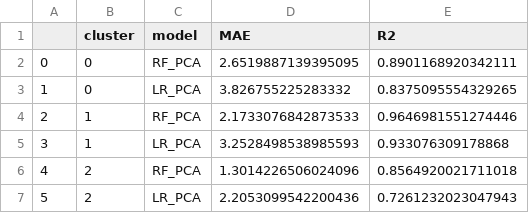
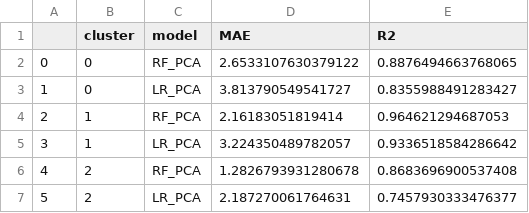
Before and after one commit to reepchocolade99/cloud, a CSV file: combined/results/f6fec747_ml_model.csv, drawn as a sheet.

```diff
--- a/combined/results/f6fec747_ml_model.csv
+++ b/combined/results/f6fec747_ml_model.csv
@@ -1,7 +1,7 @@
 ,cluster,model,MAE,R2
-0,0,RF_PCA,2.6519887139395095,0.8901168920342111
-1,0,LR_PCA,3.826755225283332,0.8375095554329265
-2,1,RF_PCA,2.1733076842873533,0.9646981551274446
-3,1,LR_PCA,3.2528498538985593,0.933076309178868
-4,2,RF_PCA,1.3014226506024096,0.8564920021711018
-5,2,LR_PCA,2.2053099542200436,0.7261232023047943
+0,0,RF_PCA,2.6533107630379122,0.8876494663768065
+1,0,LR_PCA,3.813790549541727,0.8355988491283427
+2,1,RF_PCA,2.16183051819414,0.964621294687053
+3,1,LR_PCA,3.224350489782057,0.9336518584286642
+4,2,RF_PCA,1.2826793931280678,0.8683696900537408
+5,2,LR_PCA,2.187270061764631,0.7457930333476377
```
Also changed, not shown: combined/Statistics/Statistics_5f67cb23.csv, combined/results/5f67cb23_ml_model.csv, 52 other files.
